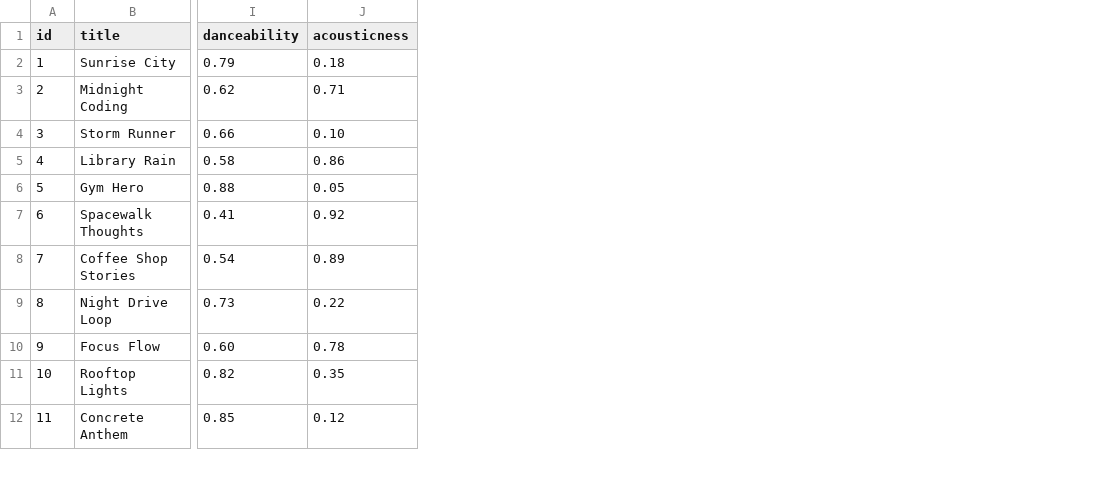
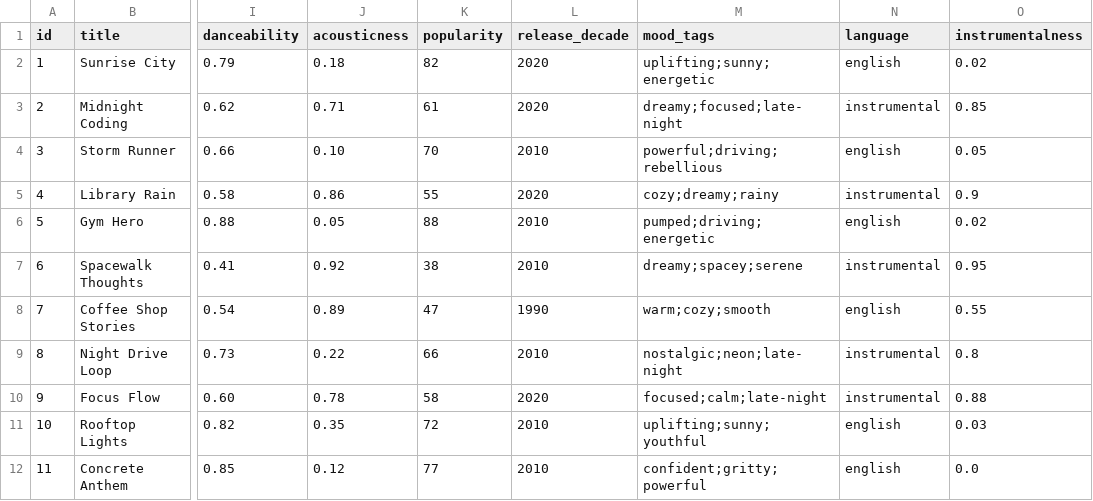
Before and after one commit to bleewcc1/ai110-module3show-musicrecommendersimulation-starter, a CSV file: data/songs.csv, drawn as a sheet; only a part is shown, gaps mark what is left out; the diff names each change by its address in the sheet, - before the commit and + after, or states it on an @@ line.

```diff
--- a/data/songs.csv
+++ b/data/songs.csv
+column K (popularity), rows 2-12: 82 | 61 | 70 | 55 | 88 | 38 | 47 | 66 | 58 | 72 | 77
+column L (release_decade), rows 2-12: 2020 | 2020 | 2010 | 2020 | 2010 | 2010 | 1990 | 2010 | 2020 | 2010 | 2010
+column M (mood_tags), rows 2-12: uplifting;sunny;energetic | dreamy;focused;late-night | powerful;driving;rebellious | cozy;dreamy;rainy | pumped;driving;energetic | dreamy;spacey;serene | warm;cozy;smooth | nostalgic;neon;late-night | focused;calm;late-night | uplifting;sunny;youthful | confident;gritty;powerful
+column N (language), rows 2-12: english | instrumental | english | instrumental | english | instrumental | english | instrumental | instrumental | english | english
+column O (instrumentalness), rows 2-12: 0.02 | 0.85 | 0.05 | 0.9 | 0.02 | 0.95 | 0.55 | 0.8 | 0.88 | 0.03 | 0.0
```
Also changed, not shown: 11 other files.
